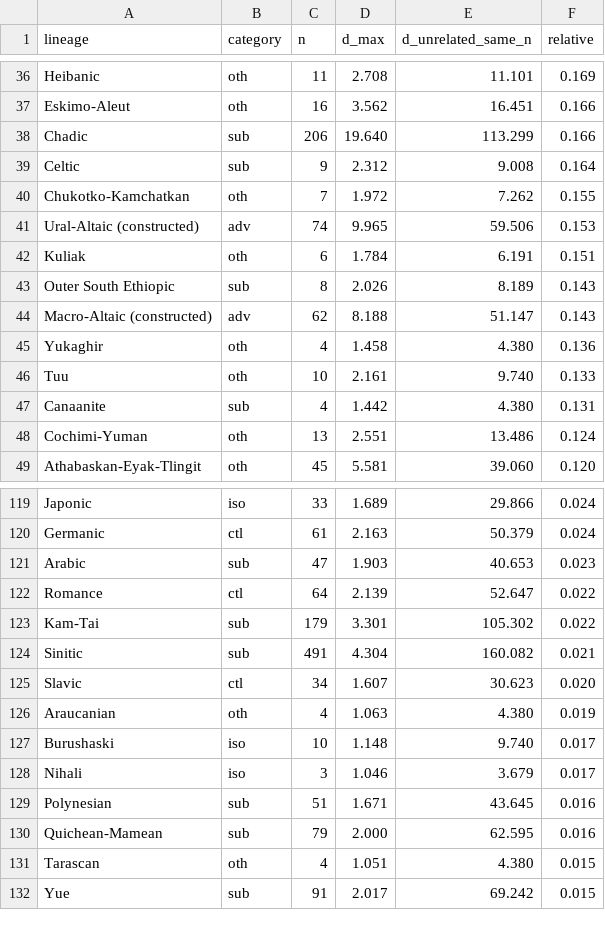
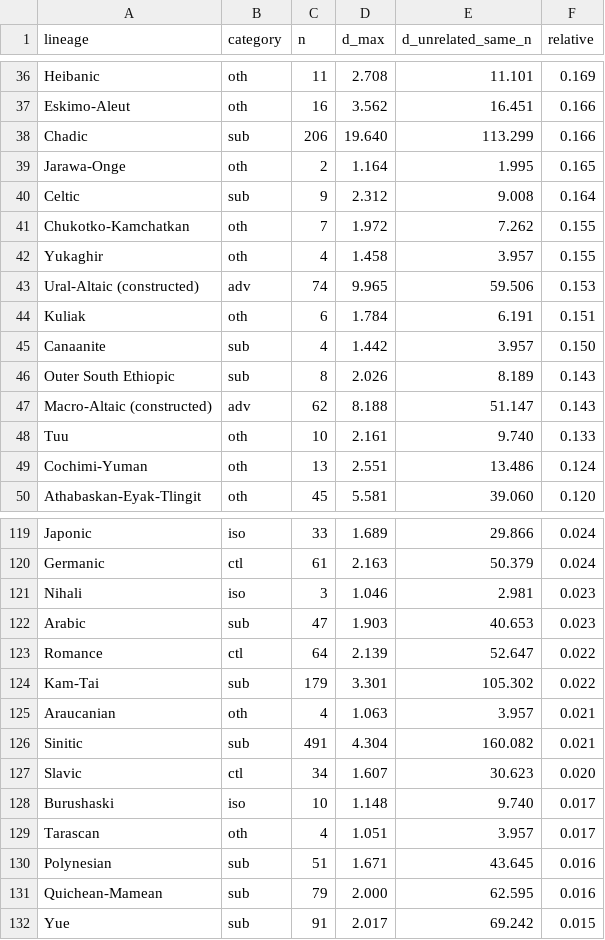
Before and after one commit to iwsfutcmd/lingustic-diversity, a CSV file: results/relative.csv, drawn as a sheet; only a part is shown, gaps mark what is left out; removed rows and columns are numbered as before the commit, all else as after; the diff covers the shown part only; the diff names each change by its address in the sheet, - before the commit and + after, or states it on an @@ line.

```diff
--- a/results/relative.csv
+++ b/results/relative.csv
+row 39: Jarawa-Onge | oth | 2 | 1.164 | 1.995 | 0.165
+row 42: Yukaghir | oth | 4 | 1.458 | 3.957 | 0.155
+row 45: Canaanite | sub | 4 | 1.442 | 3.957 | 0.150
-row 45: Yukaghir | oth | 4 | 1.458 | 4.380 | 0.136
-row 47: Canaanite | sub | 4 | 1.442 | 4.380 | 0.131
+row 121: Nihali | iso | 3 | 1.046 | 2.981 | 0.023
+row 125: Araucanian | oth | 4 | 1.063 | 3.957 | 0.021
-row 126: Araucanian | oth | 4 | 1.063 | 4.380 | 0.019
-row 128: Nihali | iso | 3 | 1.046 | 3.679 | 0.017
+row 129: Tarascan | oth | 4 | 1.051 | 3.957 | 0.017
-row 131: Tarascan | oth | 4 | 1.051 | 4.380 | 0.015
```
Also changed, not shown: 6 added rows, 7 removed rows and 1 edited cell elsewhere in this file, 5 other files.
